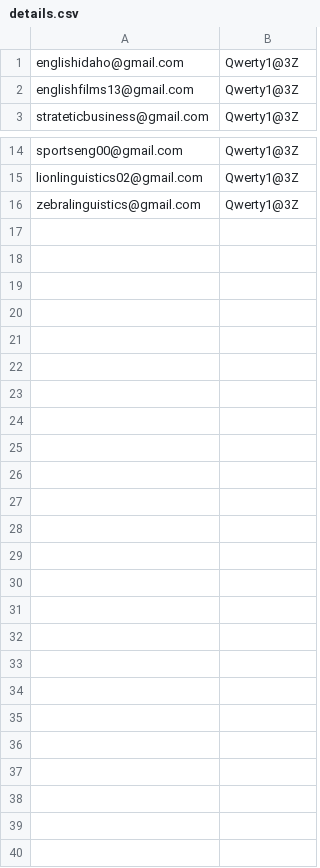
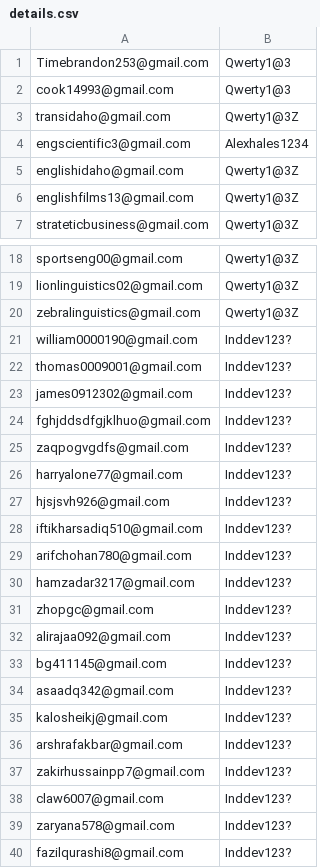
Before and after one commit to cagnusmarlsen/auto-react, a CSV file: details.csv, drawn as a sheet; only a part is shown, gaps mark what is left out; the diff names each change by its address in the sheet, - before the commit and + after, or states it on an @@ line.

```diff
--- a/details.csv
+++ b/details.csv
+row 1: Timebrandon253@gmail.com | Qwerty1@3
+row 2: cook14993@gmail.com | Qwerty1@3
+row 3: transidaho@gmail.com | Qwerty1@3Z
+row 4: engscientific3@gmail.com | Alexhales1234
+row 21: william0000190@gmail.com | Inddev123?
+row 22: thomas0009001@gmail.com | Inddev123?
+row 23: james0912302@gmail.com | Inddev123?
+row 24: fghjddsdfgjklhuo@gmail.com | Inddev123?
+row 25: zaqpogvgdfs@gmail.com | Inddev123?
+row 26: harryalone77@gmail.com | Inddev123?
+row 27: hjsjsvh926@gmail.com | Inddev123?
+row 28: iftikharsadiq510@gmail.com | Inddev123?
+row 29: arifchohan780@gmail.com | Inddev123?
+row 30: hamzadar3217@gmail.com | Inddev123?
+row 31: zhopgc@gmail.com | Inddev123?
+row 32: alirajaa092@gmail.com | Inddev123?
+row 33: bg411145@gmail.com | Inddev123?
+row 34: asaadq342@gmail.com | Inddev123?
+row 35: kalosheikj@gmail.com | Inddev123?
+row 36: arshrafakbar@gmail.com | Inddev123?
+row 37: zakirhussainpp7@gmail.com | Inddev123?
+row 38: claw6007@gmail.com | Inddev123?
+row 39: zaryana578@gmail.com | Inddev123?
+row 40: fazilqurashi8@gmail.com | Inddev123?
```
Also changed, not shown: 2 other files.
